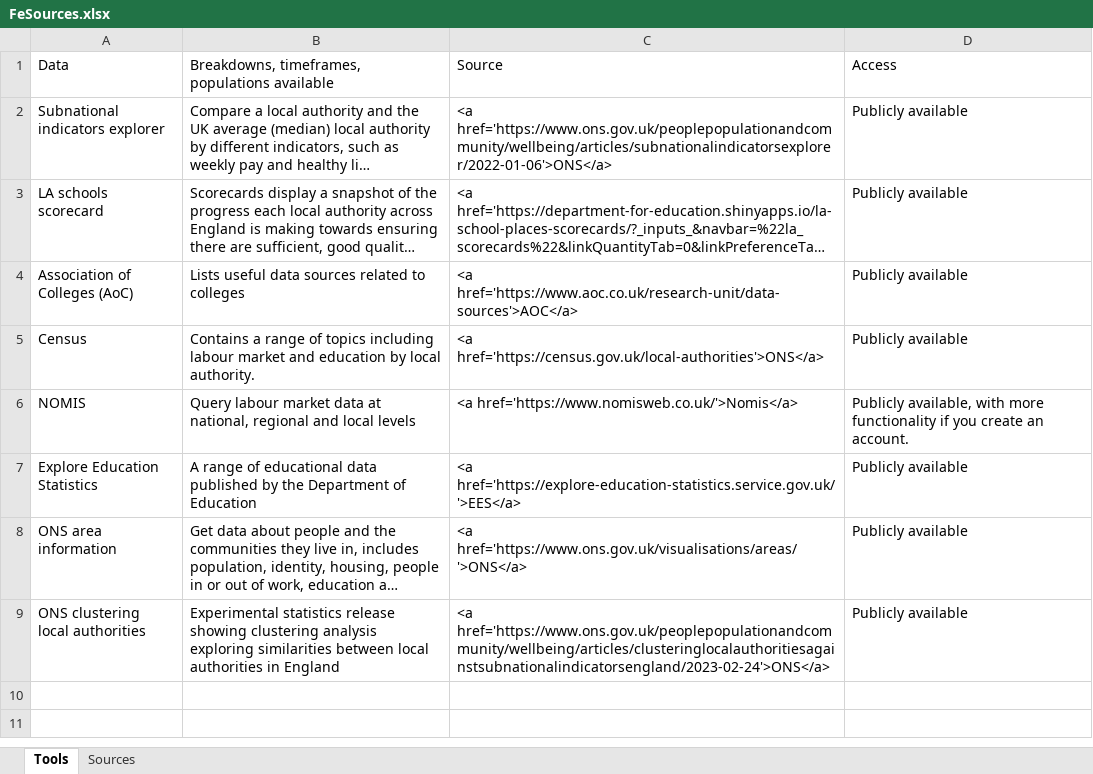
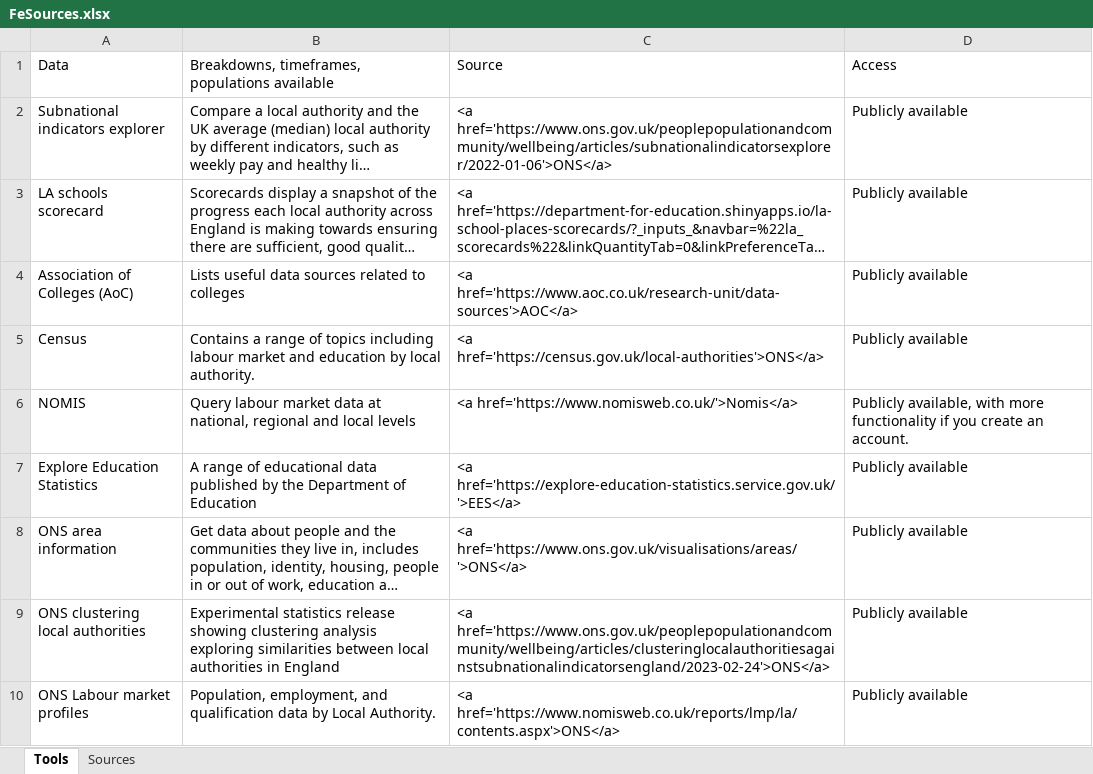
Before and after one commit to dfe-analytical-services/lsip_dashboard, an Excel workbook: Data/3-4_FeSources/FeSources.xlsx, sheet Tools, drawn as a sheet; long unchanged cells end in …; values as stored, in another font and other column widths than the file's, no borders; the diff names each change by its address in the sheet, - before the commit and + after, or states it on an @@ line.

Commit message:
update with soc2020 add local market profile to tools list Change date of punblivcaion

```diff
--- a/Data/3-4_FeSources/FeSources.xlsx (sheet Tools)
+++ b/Data/3-4_FeSources/FeSources.xlsx (sheet Tools)
+row 10: ONS Labour market profiles | Population, employment, and qualification data by Local Authority. | <a href='https://www.nomisweb.co.uk/reports/lmp/la/contents.aspx'>ONS</a> | Publicly available
```
Also changed, not shown: sheet Sources, Data/3-1_DataTable/DataTable.xlsx, Data/3-2_dataText/dataText.xlsx, 13 other files.
